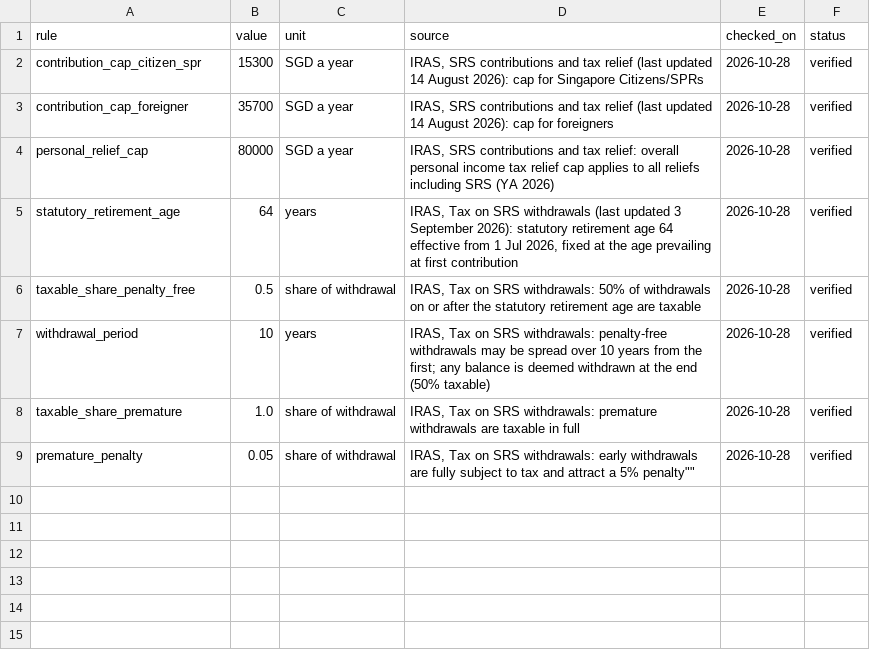
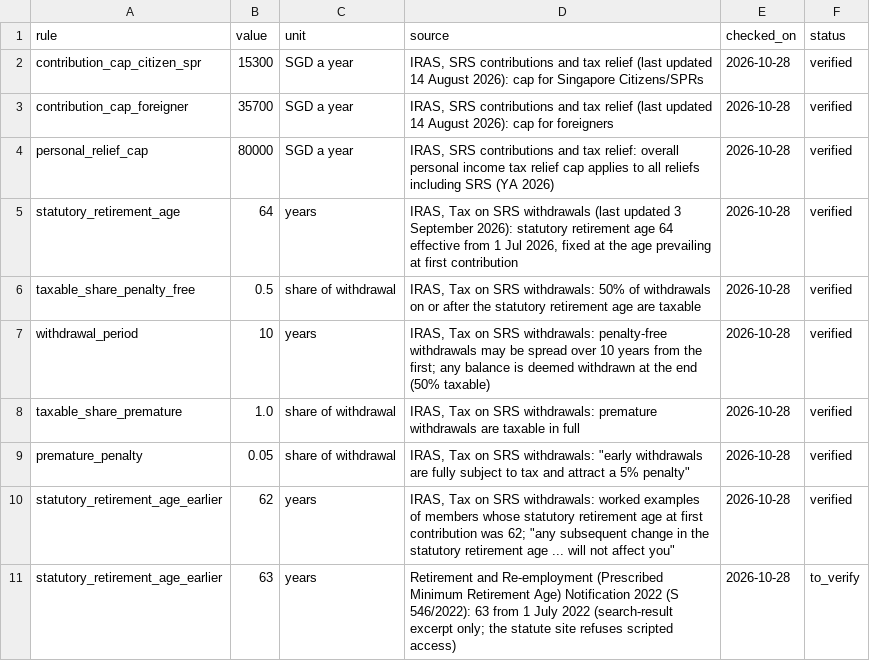
Before and after one commit to azrinmahsuom/Goals-Planner, a CSV file: reference/srs_rules.csv, drawn as a sheet.

```diff
--- a/reference/srs_rules.csv
+++ b/reference/srs_rules.csv
@@ -8,2 +8,4 @@ withdrawal_period,10,years,"IRAS, Tax on SRS withdrawals: penalty-free withdrawa
 taxable_share_premature,1.0,share of withdrawal,"IRAS, Tax on SRS withdrawals: premature withdrawals are taxable in full",2026-10-28,verified
-premature_penalty,0.05,share of withdrawal,"IRAS, Tax on SRS withdrawals: "early withdrawals are fully subject to tax and attract a 5% penalty"",2026-10-28,verified
+premature_penalty,0.05,share of withdrawal,"IRAS, Tax on SRS withdrawals: ""early withdrawals are fully subject to tax and attract a 5% penalty""",2026-10-28,verified
+statutory_retirement_age_earlier,62,years,"IRAS, Tax on SRS withdrawals: worked examples of members whose statutory retirement age at first contribution was 62; ""any subsequent change in the statutory retirement age ... will not affect you""",2026-10-28,verified
+statutory_retirement_age_earlier,63,years,"Retirement and Re-employment (Prescribed Minimum Retirement Age) Notification 2022 (S 546/2022): 63 from 1 July 2022 (search-result excerpt only; the statute site refuses scripted access)",2026-10-28,to_verify
```
Also changed, not shown: reference/source_checks.csv, 31 other files.
